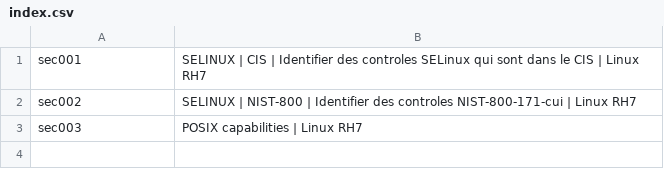
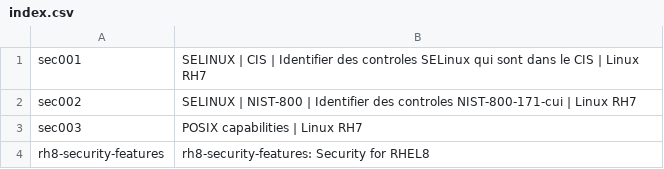
Before and after one commit to arch11nux/old-playbook-securitycompliance, a CSV file: files/index.csv, drawn as a sheet; the diff names each change by its address in the sheet, - before the commit and + after, or states it on an @@ line.

Commit message:
ajout role/rh8-security-features

```diff
--- a/files/index.csv
+++ b/files/index.csv
+row 4: rh8-security-features | rh8-security-features: Security for RHEL8
```
Also changed, not shown: 17 other files.
